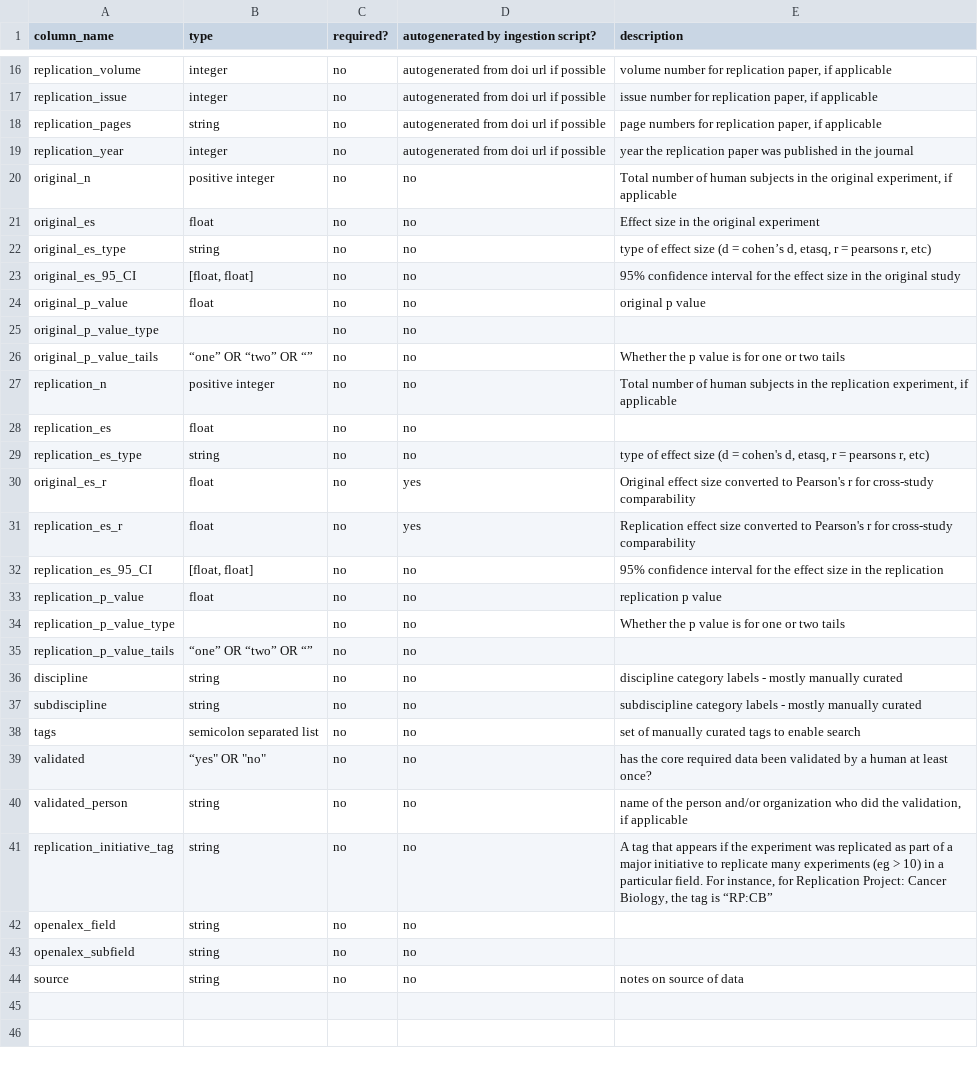
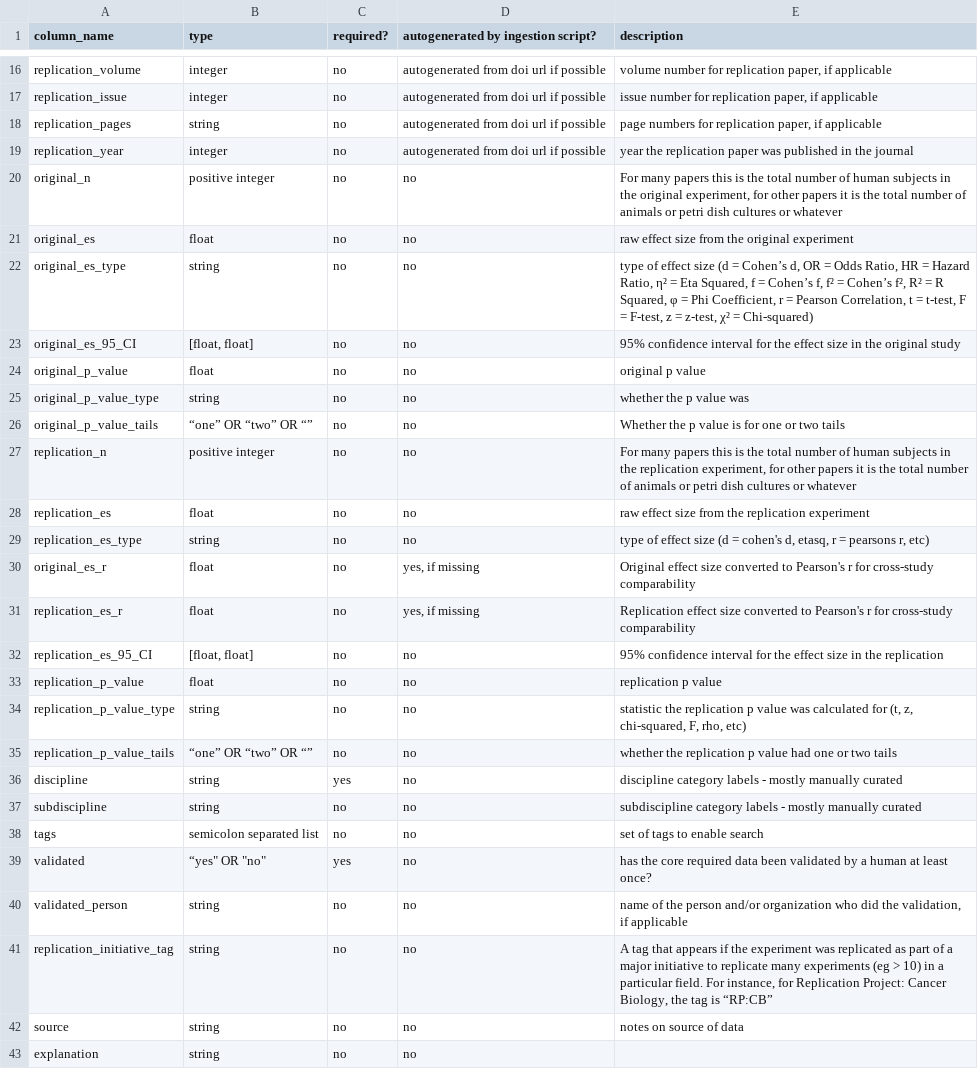
Before and after one commit to delton137/metascience-observatory, a CSV file: data/data_dictionary.csv, drawn as a sheet; only a part is shown, gaps mark what is left out; the diff covers the shown part only.

```diff
--- a/data/data_dictionary.csv
+++ b/data/data_dictionary.csv
@@ -19,26 +19,25 @@ replication_pages,string,no,autogenerated from doi url if possible,"page numbers
 replication_year,integer,no,autogenerated from doi url if possible,year the replication paper was published in the journal
-original_n,positive integer,no,no,"Total number of human subjects in the original experiment, if applicable"
-original_es,float,no,no,Effect size in the original experiment
-original_es_type,string,no,no,"type of effect size (d = cohen’s d, etasq, r = pearsons r, etc)"
+original_n,positive integer,no,no,"For many papers this is the total number of human subjects in the original experiment, for other papers it is the total number of animals or petri dish cultures or whatever"
+original_es,float,no,no,raw effect size from the original experiment
+original_es_type,string,no,no,"type of effect size (d = Cohen’s d, OR = Odds Ratio, HR = Hazard Ratio, η² = Eta Squared, f = Cohen’s f, f² = Cohen’s f², R² = R Squared, φ = Phi Coefficient, r = Pearson Correlation, t = t-test, F = F-test, z = z-test, χ² = Chi-squared)"
 original_es_95_CI,"[float, float]",no,no,95% confidence interval for the effect size in the original study
 original_p_value,float,no,no,original p value
-original_p_value_type,,no,no,
+original_p_value_type,string,no,no,whether the p value was
 original_p_value_tails,“one” OR “two” OR “”,no,no,Whether the p value is for one or two tails
-replication_n,positive integer,no,no,"Total number of human subjects in the replication experiment, if applicable"
-replication_es,float,no,no,
+replication_n,positive integer,no,no,"For many papers this is the total number of human subjects in the replication experiment, for other papers it is the total number of animals or petri dish cultures or whatever"
+replication_es,float,no,no,raw effect size from the replication experiment
 replication_es_type,string,no,no,"type of effect size (d = cohen's d, etasq, r = pearsons r, etc)"
-original_es_r,float,no,yes,Original effect size converted to Pearson's r for cross-study comparability
-replication_es_r,float,no,yes,Replication effect size converted to Pearson's r for cross-study comparability
+original_es_r,float,no,"yes, if missing",Original effect size converted to Pearson's r for cross-study comparability
+replication_es_r,float,no,"yes, if missing",Replication effect size converted to Pearson's r for cross-study comparability
 replication_es_95_CI,"[float, float]",no,no,95% confidence interval for the effect size in the replication
 replication_p_value,float,no,no,replication p value
-replication_p_value_type,,no,no,Whether the p value is for one or two tails
-replication_p_value_tails,“one” OR “two” OR “”,no,no,
-discipline,string,no,no,discipline category labels - mostly manually curated
+replication_p_value_type,string,no,no,"statistic the replication p value was calculated for (t, z, chi-squared, F, rho, etc)"
+replication_p_value_tails,“one” OR “two” OR “”,no,no,whether the replication p value had one or two tails
+discipline,string,yes,no,discipline category labels - mostly manually curated
 subdiscipline,string,no,no,subdiscipline category labels - mostly manually curated
-tags,semicolon separated list,no,no,set of manually curated tags to enable search
-validated,"“yes"" OR ""no""",no,no,has the core required data been validated by a human at least once?
+tags,semicolon separated list,no,no,set of tags to enable search
+validated,"“yes"" OR ""no""",yes,no,has the core required data been validated by a human at least once?
 validated_person,string,no,no,"name of the person and/or organization who did the validation, if applicable"
 replication_initiative_tag,string,no,no,"A tag that appears if the experiment was replicated as part of a major initiative to replicate many experiments (eg > 10) in a particular field. For instance, for Replication Project: Cancer Biology, the tag is “RP:CB”"
-openalex_field,string,no,no,
-openalex_subfield,string,no,no,
 source,string,no,no,notes on source of data
+explanation,string,no,no,
```
Also changed, not shown: 3 edited cells elsewhere in this file, public/assets/previous_replication_initiatives.csv, 10 other files.
